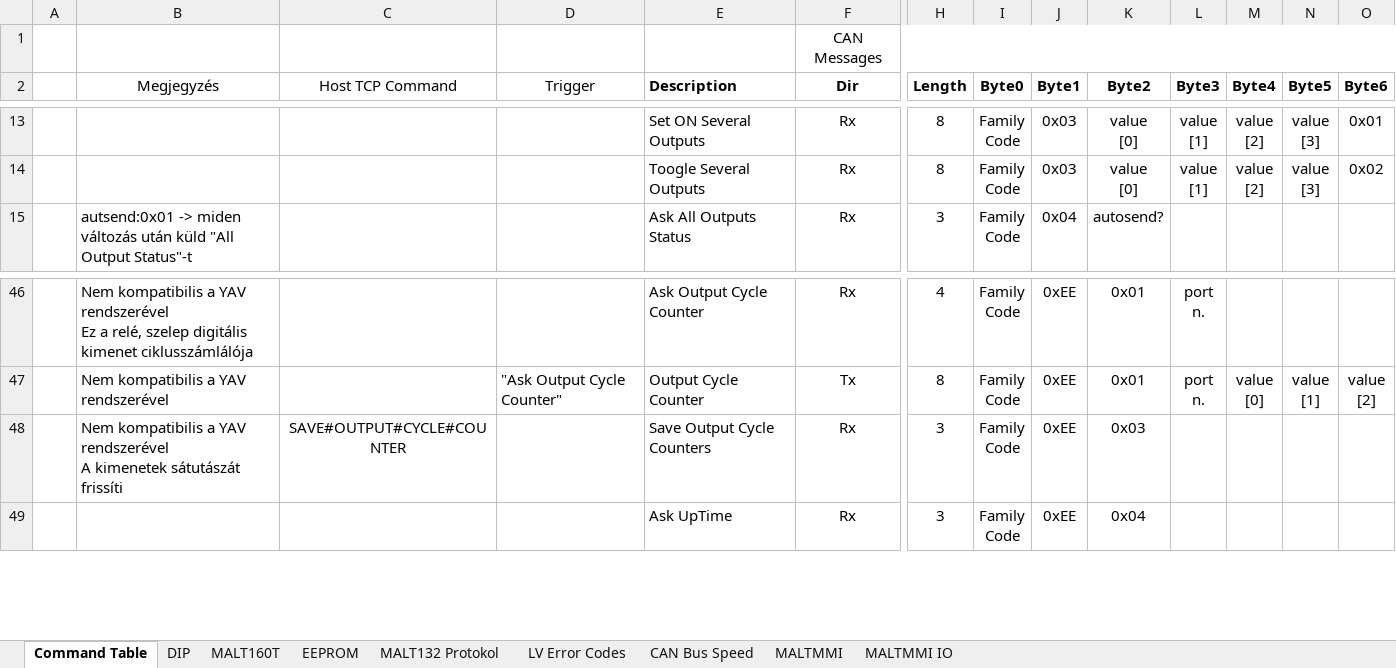
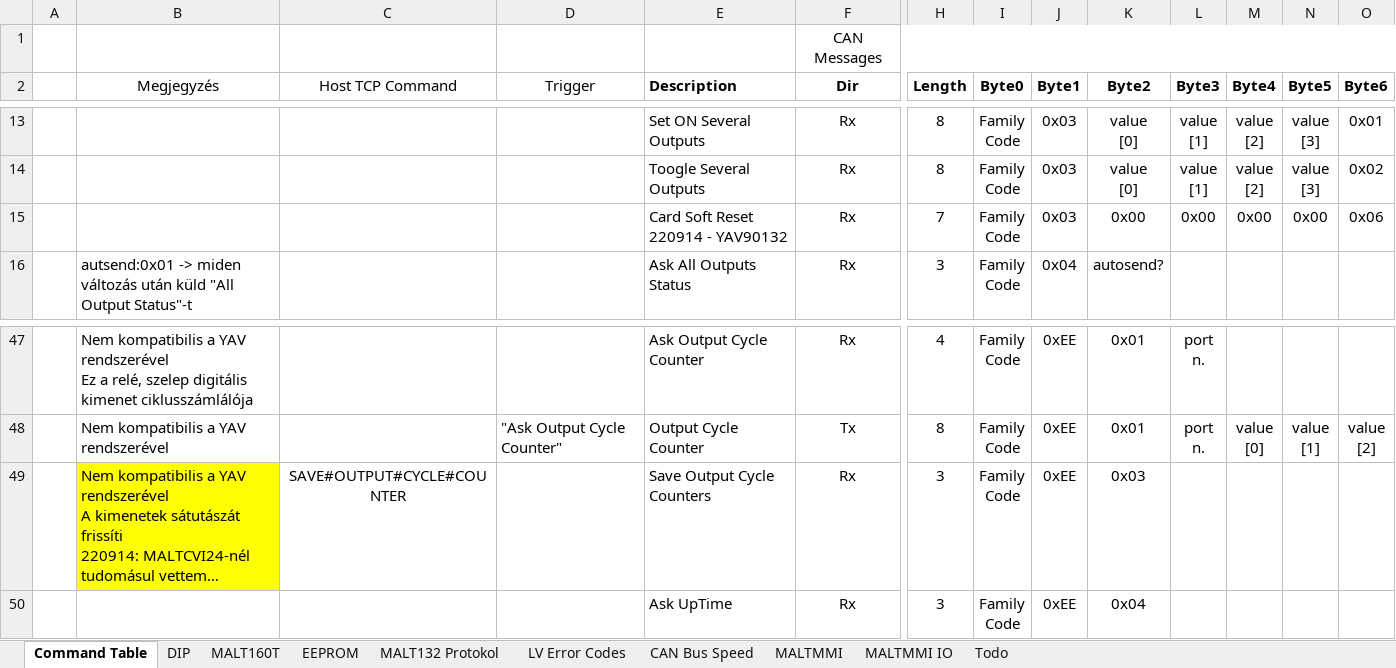
Before and after one commit to marrob/maltmanual, an Excel workbook: MALT191104.xlsx, sheet Command Table, drawn as a sheet; only a part is shown, gaps mark what is left out; values as stored, in another font and other column widths than the file's, no borders; addresses are those after the commit; rows hold the shown columns only; ↵ is a line break in a cell; the diff names each change by its address in the sheet, - before the commit and + after, or states it on an @@ line.

```diff
--- a/MALT191104.xlsx (sheet Command Table)
+++ b/MALT191104.xlsx (sheet Command Table)
+sheet tab: Todo
+row 15:  |  |  |  | Card Soft Reset ↵ 220914 - YAV90132 | Rx | 7 | Family ↵ Code | 0x03 | 0x00 | 0x00 | 0x00 | 0x00 | 0x06
-B49 (Megjegyzés): …sátutászát frissíti
+B49 (Megjegyzés): …sátutászát frissíti ↵ 220914: MALTCVI24-nél tudomásul vettem…
-B49 fill: none
+B49 fill: #FFFF00
```
Also changed, not shown: 7 other files.
